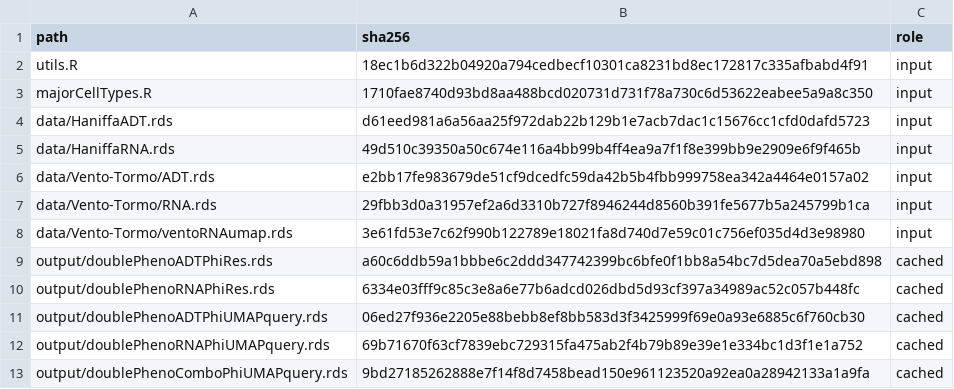
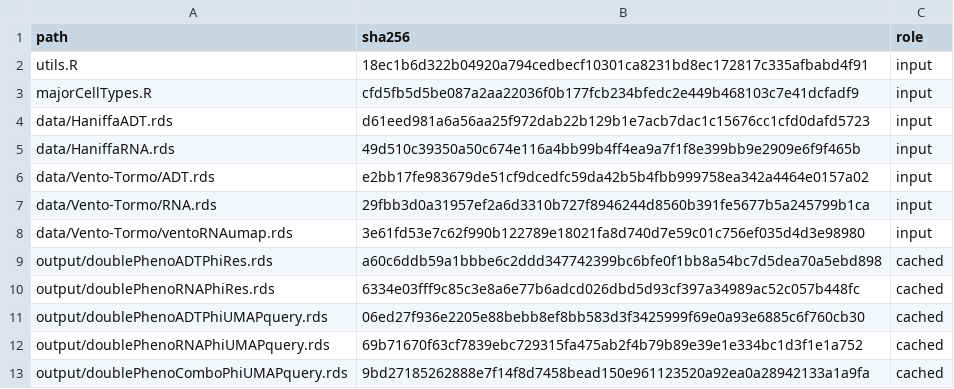
Before and after one commit to BiocStaging/PhiSpace, a TSV file: scripts/cite-seq-inputs.tsv, drawn as a sheet.

```diff
--- a/scripts/cite-seq-inputs.tsv
+++ b/scripts/cite-seq-inputs.tsv
@@ -2,3 +2,3 @@ path	sha256	role
 utils.R	18ec1b6d322b04920a794cedbecf10301ca8231bd8ec172817c335afbabd4f91	input
-majorCellTypes.R	1710fae8740d93bd8aa488bcd020731d731f78a730c6d53622eabee5a9a8c350	input
+majorCellTypes.R	cfd5fb5d5be087a2aa22036f0b177fcb234bfedc2e449b468103c7e41dcfadf9	input
 data/HaniffaADT.rds	d61eed981a6a56aa25f972dab22b129b1e7acb7dac1c15676cc1cfd0dafd5723	input
```
Also changed, not shown: 1 other file.
